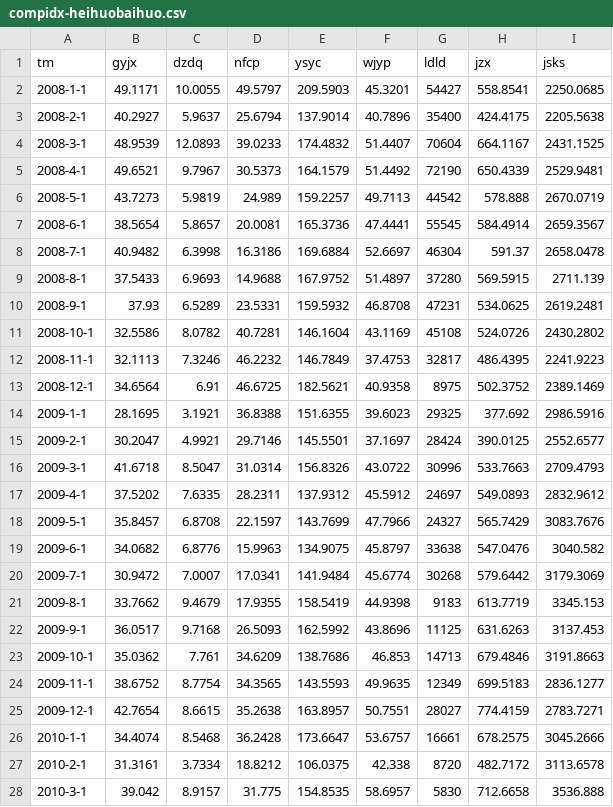
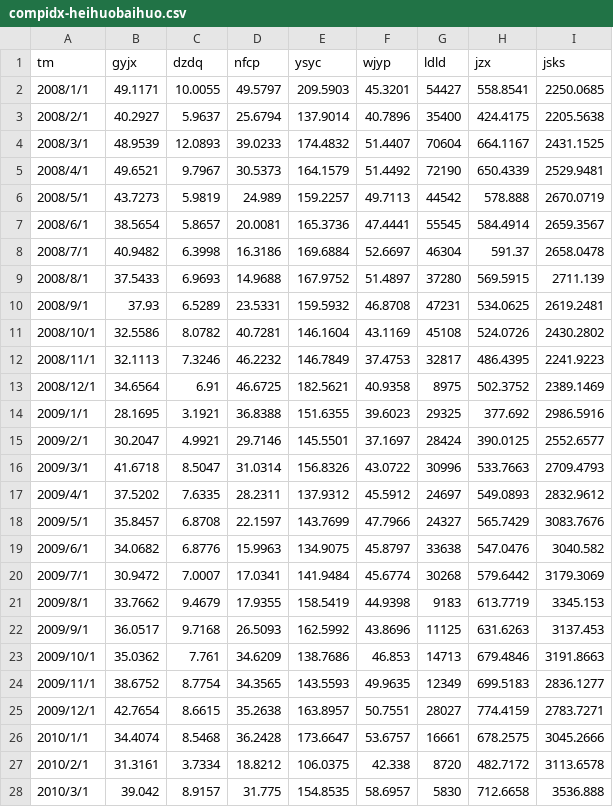
Before and after one commit to Lzzya/railwayIdx, a CSV file: RailIndexPrj/compidx-heihuobaihuo.csv, drawn as a sheet; only a part is shown; the diff covers the shown part only.

```diff
--- a/RailIndexPrj/compidx-heihuobaihuo.csv
+++ b/RailIndexPrj/compidx-heihuobaihuo.csv
@@ -1,28 +1,28 @@
 tm,gyjx,dzdq,nfcp,ysyc,wjyp,ldld,jzx,jsks
-2008-1-1,49.1171,10.0055,49.5797,209.5903,45.3201,54427,558.8541,2250.0685
-2008-2-1,40.2927,5.9637,25.6794,137.9014,40.7896,35400,424.4175,2205.5638
-2008-3-1,48.9539,12.0893,39.0233,174.4832,51.4407,70604,664.1167,2431.1525
-2008-4-1,49.6521,9.7967,30.5373,164.1579,51.4492,72190,650.4339,2529.9481
-2008-5-1,43.7273,5.9819,24.989,159.2257,49.7113,44542,578.888,2670.0719
-2008-6-1,38.5654,5.8657,20.0081,165.3736,47.4441,55545,584.4914,2659.3567
-2008-7-1,40.9482,6.3998,16.3186,169.6884,52.6697,46304,591.37,2658.0478
-2008-8-1,37.5433,6.9693,14.9688,167.9752,51.4897,37280,569.5915,2711.139
-2008-9-1,37.93,6.5289,23.5331,159.5932,46.8708,47231,534.0625,2619.2481
-2008-10-1,32.5586,8.0782,40.7281,146.1604,43.1169,45108,524.0726,2430.2802
-2008-11-1,32.1113,7.3246,46.2232,146.7849,37.4753,32817,486.4395,2241.9223
-2008-12-1,34.6564,6.91,46.6725,182.5621,40.9358,8975,502.3752,2389.1469
-2009-1-1,28.1695,3.1921,36.8388,151.6355,39.6023,29325,377.692,2986.5916
-2009-2-1,30.2047,4.9921,29.7146,145.5501,37.1697,28424,390.0125,2552.6577
-2009-3-1,41.6718,8.5047,31.0314,156.8326,43.0722,30996,533.7663,2709.4793
-2009-4-1,37.5202,7.6335,28.2311,137.9312,45.5912,24697,549.0893,2832.9612
-2009-5-1,35.8457,6.8708,22.1597,143.7699,47.7966,24327,565.7429,3083.7676
-2009-6-1,34.0682,6.8776,15.9963,134.9075,45.8797,33638,547.0476,3040.582
-2009-7-1,30.9472,7.0007,17.0341,141.9484,45.6774,30268,579.6442,3179.3069
-2009-8-1,33.7662,9.4679,17.9355,158.5419,44.9398,9183,613.7719,3345.153
-2009-9-1,36.0517,9.7168,26.5093,162.5992,43.8696,11125,631.6263,3137.453
-2009-10-1,35.0362,7.761,34.6209,138.7686,46.853,14713,679.4846,3191.8663
-2009-11-1,38.6752,8.7754,34.3565,143.5593,49.9635,12349,699.5183,2836.1277
-2009-12-1,42.7654,8.6615,35.2638,163.8957,50.7551,28027,774.4159,2783.7271
-2010-1-1,34.4074,8.5468,36.2428,173.6647,53.6757,16661,678.2575,3045.2666
-2010-2-1,31.3161,3.7334,18.8212,106.0375,42.338,8720,482.7172,3113.6578
-2010-3-1,39.042,8.9157,31.775,154.8535,58.6957,5830,712.6658,3536.888
+2008/1/1,49.1171,10.0055,49.5797,209.5903,45.3201,54427,558.8541,2250.0685
+2008/2/1,40.2927,5.9637,25.6794,137.9014,40.7896,35400,424.4175,2205.5638
+2008/3/1,48.9539,12.0893,39.0233,174.4832,51.4407,70604,664.1167,2431.1525
+2008/4/1,49.6521,9.7967,30.5373,164.1579,51.4492,72190,650.4339,2529.9481
+2008/5/1,43.7273,5.9819,24.989,159.2257,49.7113,44542,578.888,2670.0719
+2008/6/1,38.5654,5.8657,20.0081,165.3736,47.4441,55545,584.4914,2659.3567
+2008/7/1,40.9482,6.3998,16.3186,169.6884,52.6697,46304,591.37,2658.0478
+2008/8/1,37.5433,6.9693,14.9688,167.9752,51.4897,37280,569.5915,2711.139
+2008/9/1,37.93,6.5289,23.5331,159.5932,46.8708,47231,534.0625,2619.2481
+2008/10/1,32.5586,8.0782,40.7281,146.1604,43.1169,45108,524.0726,2430.2802
+2008/11/1,32.1113,7.3246,46.2232,146.7849,37.4753,32817,486.4395,2241.9223
+2008/12/1,34.6564,6.91,46.6725,182.5621,40.9358,8975,502.3752,2389.1469
+2009/1/1,28.1695,3.1921,36.8388,151.6355,39.6023,29325,377.692,2986.5916
+2009/2/1,30.2047,4.9921,29.7146,145.5501,37.1697,28424,390.0125,2552.6577
+2009/3/1,41.6718,8.5047,31.0314,156.8326,43.0722,30996,533.7663,2709.4793
+2009/4/1,37.5202,7.6335,28.2311,137.9312,45.5912,24697,549.0893,2832.9612
+2009/5/1,35.8457,6.8708,22.1597,143.7699,47.7966,24327,565.7429,3083.7676
+2009/6/1,34.0682,6.8776,15.9963,134.9075,45.8797,33638,547.0476,3040.582
+2009/7/1,30.9472,7.0007,17.0341,141.9484,45.6774,30268,579.6442,3179.3069
+2009/8/1,33.7662,9.4679,17.9355,158.5419,44.9398,9183,613.7719,3345.153
+2009/9/1,36.0517,9.7168,26.5093,162.5992,43.8696,11125,631.6263,3137.453
+2009/10/1,35.0362,7.761,34.6209,138.7686,46.853,14713,679.4846,3191.8663
+2009/11/1,38.6752,8.7754,34.3565,143.5593,49.9635,12349,699.5183,2836.1277
+2009/12/1,42.7654,8.6615,35.2638,163.8957,50.7551,28027,774.4159,2783.7271
+2010/1/1,34.4074,8.5468,36.2428,173.6647,53.6757,16661,678.2575,3045.2666
+2010/2/1,31.3161,3.7334,18.8212,106.0375,42.338,8720,482.7172,3113.6578
+2010/3/1,39.042,8.9157,31.775,154.8535,58.6957,5830,712.6658,3536.888
```
Also changed, not shown: 64 edited cells elsewhere in this file, 14 other files.
